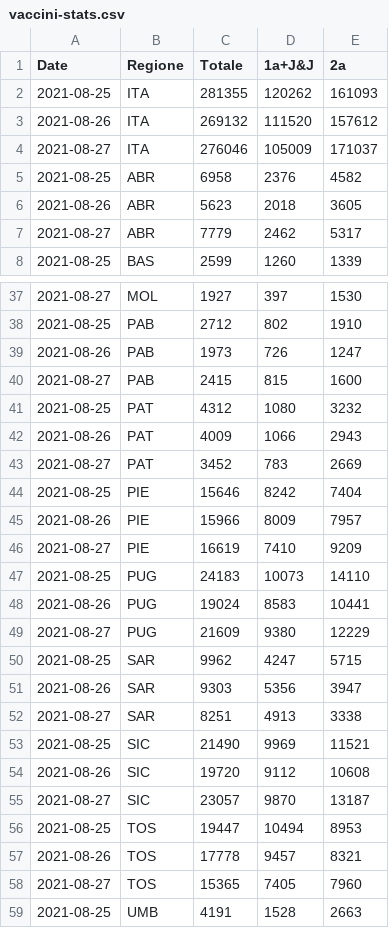
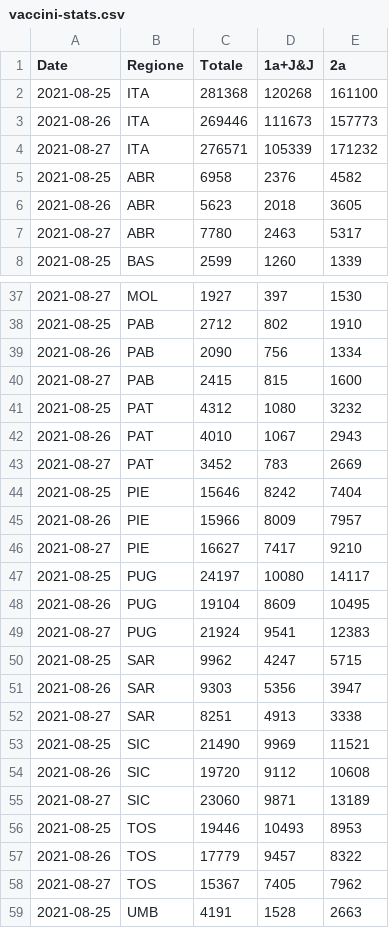
Before and after one commit to tomvitale/covid19-stats, a CSV file: vaccini-stats.csv, drawn as a sheet; only a part is shown, gaps mark what is left out; the diff covers the shown part only.

```diff
--- a/vaccini-stats.csv
+++ b/vaccini-stats.csv
@@ -1,8 +1,8 @@
 Date,Regione,Totale,1a+J&J,2a
-2021-08-25,ITA,281355,120262,161093
-2021-08-26,ITA,269132,111520,157612
-2021-08-27,ITA,276046,105009,171037
+2021-08-25,ITA,281368,120268,161100
+2021-08-26,ITA,269446,111673,157773
+2021-08-27,ITA,276571,105339,171232
 2021-08-25,ABR,6958,2376,4582
 2021-08-26,ABR,5623,2018,3605
-2021-08-27,ABR,7779,2462,5317
+2021-08-27,ABR,7780,2463,5317
 2021-08-25,BAS,2599,1260,1339
@@ -38,6 +38,6 @@ Date,Regione,Totale,1a+J&J,2a
 2021-08-25,PAB,2712,802,1910
-2021-08-26,PAB,1973,726,1247
+2021-08-26,PAB,2090,756,1334
 2021-08-27,PAB,2415,815,1600
 2021-08-25,PAT,4312,1080,3232
-2021-08-26,PAT,4009,1066,2943
+2021-08-26,PAT,4010,1067,2943
 2021-08-27,PAT,3452,783,2669
@@ -45,6 +45,6 @@ Date,Regione,Totale,1a+J&J,2a
 2021-08-26,PIE,15966,8009,7957
-2021-08-27,PIE,16619,7410,9209
-2021-08-25,PUG,24183,10073,14110
-2021-08-26,PUG,19024,8583,10441
-2021-08-27,PUG,21609,9380,12229
+2021-08-27,PIE,16627,7417,9210
+2021-08-25,PUG,24197,10080,14117
+2021-08-26,PUG,19104,8609,10495
+2021-08-27,PUG,21924,9541,12383
 2021-08-25,SAR,9962,4247,5715
@@ -54,6 +54,6 @@ Date,Regione,Totale,1a+J&J,2a
 2021-08-26,SIC,19720,9112,10608
-2021-08-27,SIC,23057,9870,13187
-2021-08-25,TOS,19447,10494,8953
-2021-08-26,TOS,17778,9457,8321
-2021-08-27,TOS,15365,7405,7960
+2021-08-27,SIC,23060,9871,13189
+2021-08-25,TOS,19446,10493,8953
+2021-08-26,TOS,17779,9457,8322
+2021-08-27,TOS,15367,7405,7962
 2021-08-25,UMB,4191,1528,2663
```
Also changed, not shown: 8 added rows, 8 removed rows and 14 edited cells elsewhere in this file, vaccini-data.csv.
